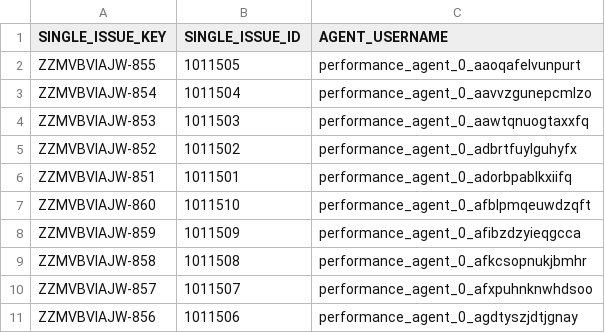
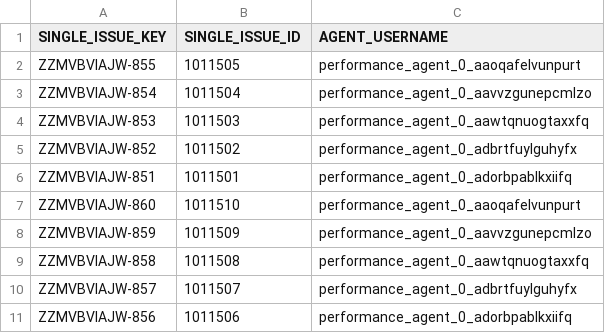
Before and after one commit to pulkitsoni2001/dc-app-performance-toolkit, a CSV file: app/custom_tests/jsm_tickets_to_comment_our_dataset.csv, drawn as a sheet.

```diff
--- a/app/custom_tests/jsm_tickets_to_comment_our_dataset.csv
+++ b/app/custom_tests/jsm_tickets_to_comment_our_dataset.csv
@@ -6,6 +6,6 @@ ZZMVBVIAJW-852,1011502,performance_agent_0_adbrtfuylguhyfx
 ZZMVBVIAJW-851,1011501,performance_agent_0_adorbpablkxiifq
-ZZMVBVIAJW-860,1011510,performance_agent_0_afblpmqeuwdzqft
-ZZMVBVIAJW-859,1011509,performance_agent_0_afibzdzyieqgcca
-ZZMVBVIAJW-858,1011508,performance_agent_0_afkcsopnukjbmhr
-ZZMVBVIAJW-857,1011507,performance_agent_0_afxpuhnknwhdsoo
-ZZMVBVIAJW-856,1011506,performance_agent_0_agdtyszjdtjgnay
+ZZMVBVIAJW-860,1011510,performance_agent_0_aaoqafelvunpurt
+ZZMVBVIAJW-859,1011509,performance_agent_0_aavvzgunepcmlzo
+ZZMVBVIAJW-858,1011508,performance_agent_0_aawtqnuogtaxxfq
+ZZMVBVIAJW-857,1011507,performance_agent_0_adbrtfuylguhyfx
+ZZMVBVIAJW-856,1011506,performance_agent_0_adorbpablkxiifq
```
Also changed, not shown: 2 other files.
